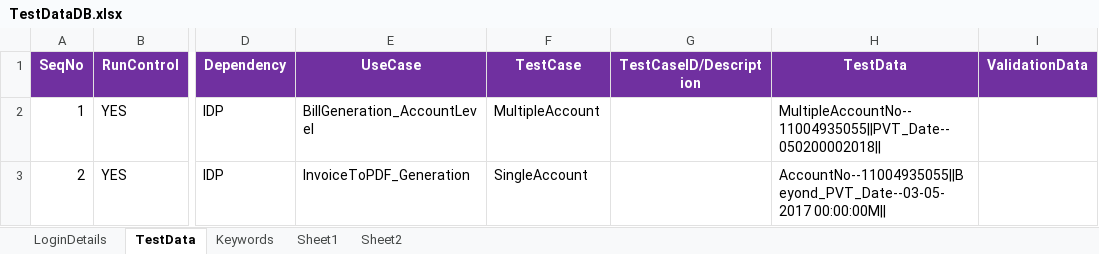
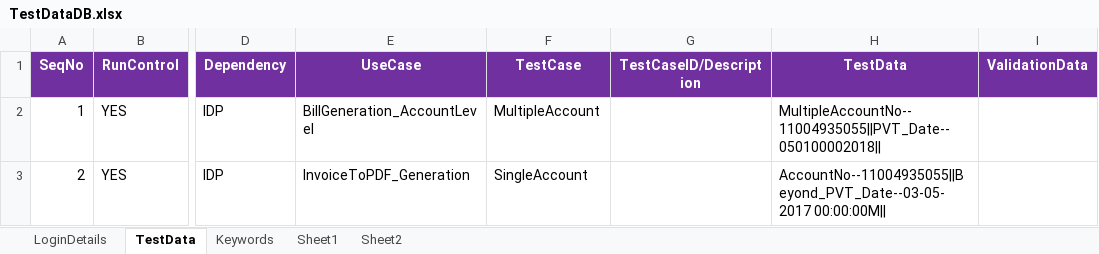
Before and after one commit to imran0404y/VFQA_Parallel, an Excel workbook: Framework/Database/TestDataDB.xlsx, sheet TestData, drawn as a sheet; only a part is shown, gaps mark what is left out; values as stored, in another font and other column widths than the file's, no borders; the diff names each change by its address in the sheet, - before the commit and + after, or states it on an @@ line.

```diff
--- a/Framework/Database/TestDataDB.xlsx (sheet TestData)
+++ b/Framework/Database/TestDataDB.xlsx (sheet TestData)
-H2 (TestData): MultipleAccountNo--11004935055||PVT_Date--050200002018||
+H2 (TestData): MultipleAccountNo--11004935055||PVT_Date--050100002018||
```
Also changed, not shown: sheet Keywords, Directory/VFQA_TestDesign.xlsm, Framework/Storage/CommonDirectory.xlsx.
